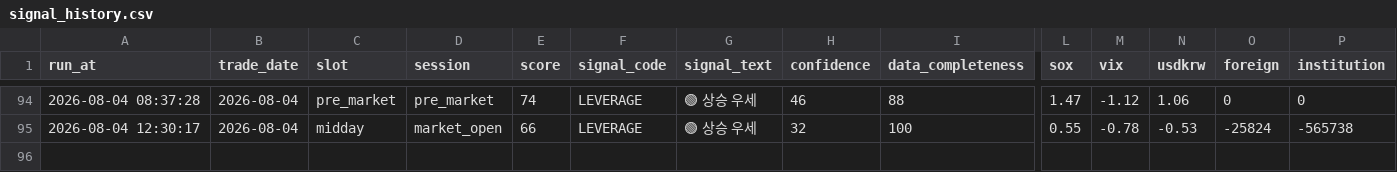
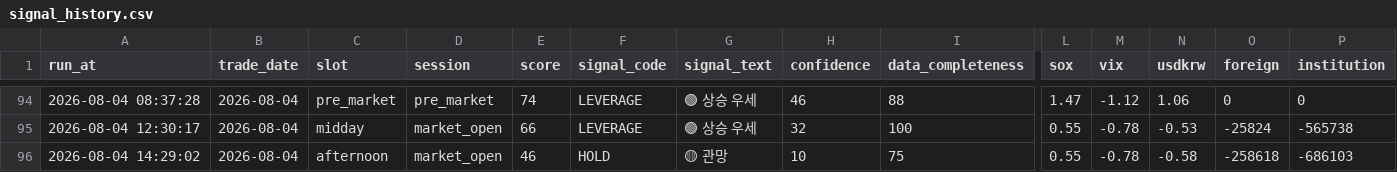
Before and after one commit to nambak2218-debug/marketPilot, a CSV file: data/signal_history.csv, drawn as a sheet; only a part is shown, gaps mark what is left out; rows hold the shown columns only; the diff names each change by its address in the sheet, - before the commit and + after, or states it on an @@ line.

Commit message:
Update MarketPilot signal history [skip ci]

```diff
--- a/data/signal_history.csv
+++ b/data/signal_history.csv
+row 96: 2026-08-04 14:29:02 | 2026-08-04 | afternoon | market_open | 46 | HOLD | 🟡 관망 | 10 | 75 | 0.55 | -0.78 | -0.58 | -258618 | -686103
```
